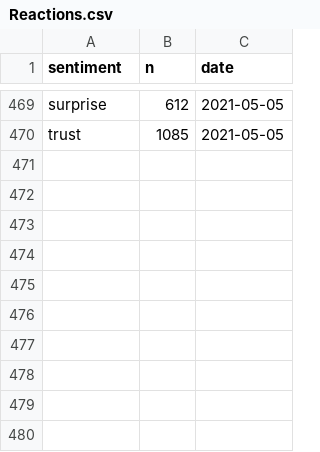
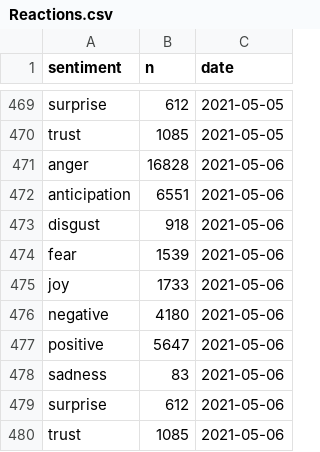
Before and after one commit to simmieyungie/TwittterScrapR, a CSV file: Analysis/Reactions.csv, drawn as a sheet; only a part is shown, gaps mark what is left out; the diff names each change by its address in the sheet, - before the commit and + after, or states it on an @@ line.

```diff
--- a/Analysis/Reactions.csv
+++ b/Analysis/Reactions.csv
+row 471: anger | 16828 | 2021-05-06
+row 472: anticipation | 6551 | 2021-05-06
+row 473: disgust | 918 | 2021-05-06
+row 474: fear | 1539 | 2021-05-06
+row 475: joy | 1733 | 2021-05-06
+row 476: negative | 4180 | 2021-05-06
+row 477: positive | 5647 | 2021-05-06
+row 478: sadness | 83 | 2021-05-06
+row 479: surprise | 612 | 2021-05-06
+row 480: trust | 1085 | 2021-05-06
```
Also changed, not shown: Analysis/Topwords.csv, Analysis/handles.csv, 2 other files.
